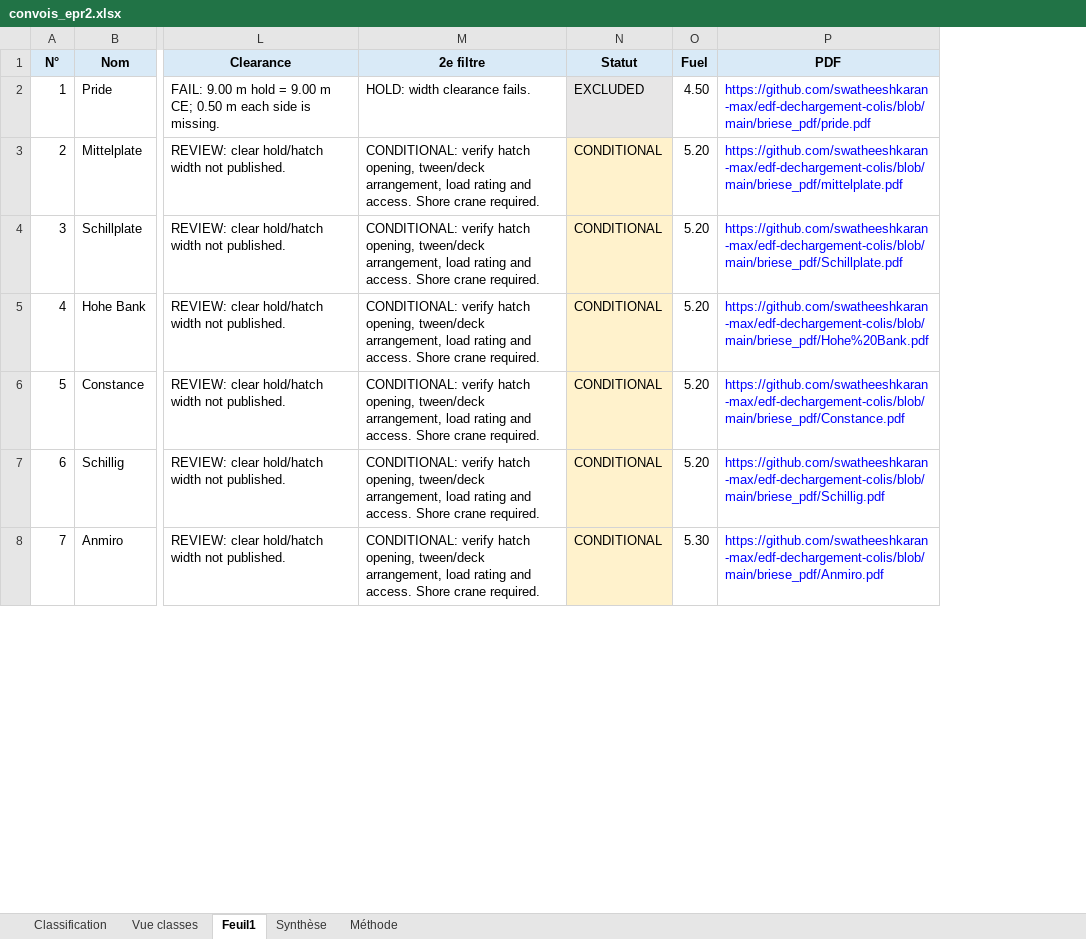
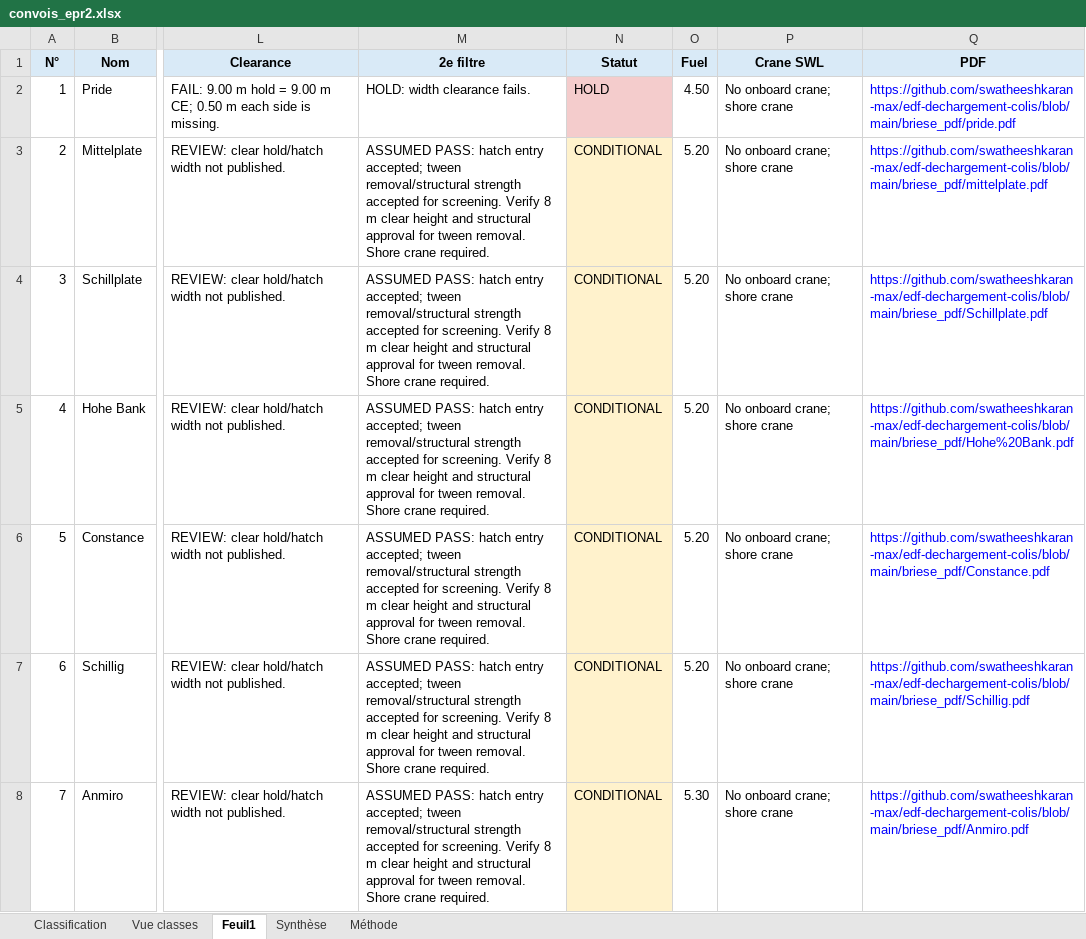
Before and after one commit to swatheeshkaran-max/edf-dechargement-colis, an Excel workbook: convois_epr2.xlsx, sheet Feuil1, drawn as a sheet; only a part is shown, gaps mark what is left out; values as stored, in another font and other column widths than the file's, no borders; table styles not drawn; the diff covers the shown part only; the diff names each change by its address in the sheet, - before the commit and + after, or states it on an @@ line.

```diff
--- a/convois_epr2.xlsx (sheet Feuil1)
+++ b/convois_epr2.xlsx (sheet Feuil1)
+column P (Crane SWL), rows 2-8: all No onboard crane; shore crane
-N2 (Statut): EXCLUDED
+N2 (Statut): HOLD
-N2 fill: #E7E6E6
+N2 fill: #F4CCCC
-M3:M8 (2e filtre): CONDITIONAL: verify hatch opening, tween/deck arrangement, load rating and access. Shore crane…
+M3:M8 (2e filtre): ASSUMED PASS: hatch entry accepted; tween removal/structural strength accepted for screening. Verify 8 m clear height and structural approval for tween removal. Shore crane…
```
Also changed, not shown: 80 edited cells elsewhere in this sheet, sheet Classification, sheet Vue classes, sheet Méthode, vertom_convois_epr2.xlsx, 1 other file.
